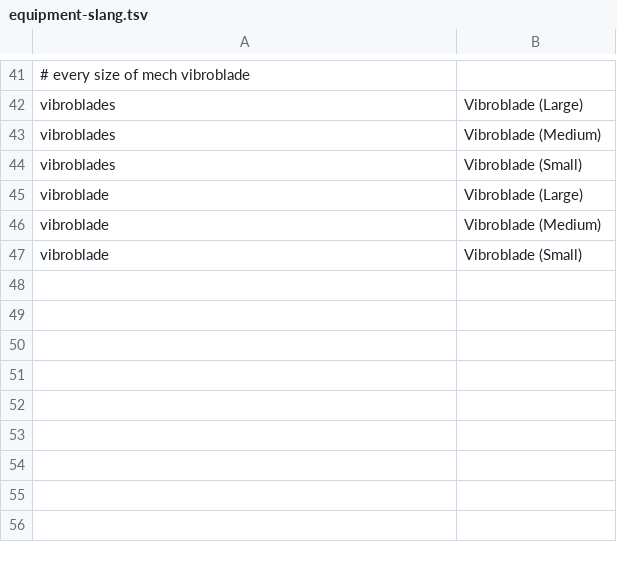
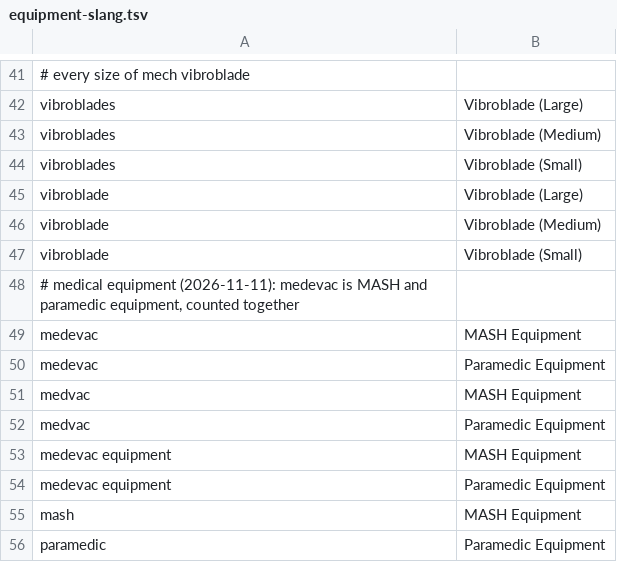
Before and after one commit to harageth/BattletechSearch, a TSV file: src/main/resources/megamek/equipment-slang.tsv, drawn as a sheet; only a part is shown, gaps mark what is left out; the diff names each change by its address in the sheet, - before the commit and + after, or states it on an @@ line.

```diff
--- a/src/main/resources/megamek/equipment-slang.tsv
+++ b/src/main/resources/megamek/equipment-slang.tsv
+row 48: # medical equipment (2026-11-11): medevac is MASH and paramedic equipment, counted together
+row 49: medevac | MASH Equipment
+row 50: medevac | Paramedic Equipment
+row 51: medvac | MASH Equipment
+row 52: medvac | Paramedic Equipment
+row 53: medevac equipment | MASH Equipment
+row 54: medevac equipment | Paramedic Equipment
+row 55: mash | MASH Equipment
+row 56: paramedic | Paramedic Equipment
```
Also changed, not shown: 4 other files.
